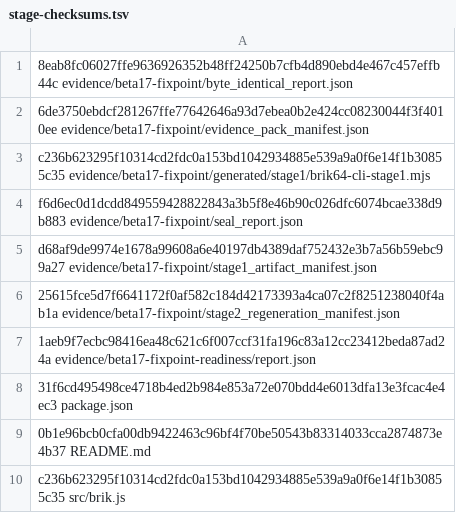
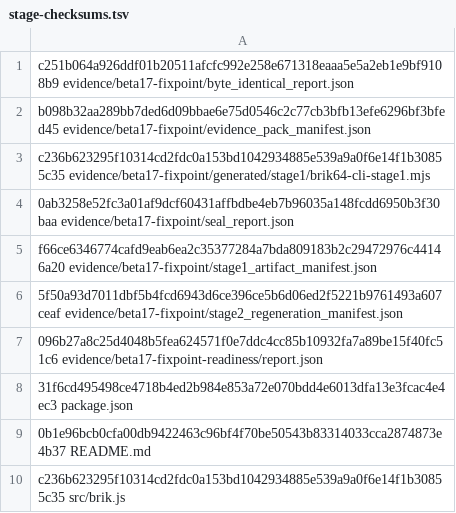
Before and after one commit to brik64/brik64-cli, a TSV file: evidence/beta17-package/stage-checksums.tsv, drawn as a sheet.

Commit message:
Prepare beta17 candidate manifest for release train

```diff
--- a/evidence/beta17-package/stage-checksums.tsv
+++ b/evidence/beta17-package/stage-checksums.tsv
@@ -1,8 +1,8 @@
-8eab8fc06027ffe9636926352b48ff24250b7cfb4d890ebd4e467c457effb44c  evidence/beta17-fixpoint/byte_identical_report.json
-6de3750ebdcf281267ffe77642646a93d7ebea0b2e424cc08230044f3f4010ee  evidence/beta17-fixpoint/evidence_pack_manifest.json
+c251b064a926ddf01b20511afcfc992e258e671318eaaa5e5a2eb1e9bf9108b9  evidence/beta17-fixpoint/byte_identical_report.json
+b098b32aa289bb7ded6d09bbae6e75d0546c2c77cb3bfb13efe6296bf3bfed45  evidence/beta17-fixpoint/evidence_pack_manifest.json
 c236b623295f10314cd2fdc0a153bd1042934885e539a9a0f6e14f1b30855c35  evidence/beta17-fixpoint/generated/stage1/brik64-cli-stage1.mjs
-f6d6ec0d1dcdd849559428822843a3b5f8e46b90c026dfc6074bcae338d9b883  evidence/beta17-fixpoint/seal_report.json
-d68af9de9974e1678a99608a6e40197db4389daf752432e3b7a56b59ebc99a27  evidence/beta17-fixpoint/stage1_artifact_manifest.json
-25615fce5d7f6641172f0af582c184d42173393a4ca07c2f8251238040f4ab1a  evidence/beta17-fixpoint/stage2_regeneration_manifest.json
-1aeb9f7ecbc98416ea48c621c6f007ccf31fa196c83a12cc23412beda87ad24a  evidence/beta17-fixpoint-readiness/report.json
+0ab3258e52fc3a01af9dcf60431affbdbe4eb7b96035a148fcdd6950b3f30baa  evidence/beta17-fixpoint/seal_report.json
+f66ce6346774cafd9eab6ea2c35377284a7bda809183b2c29472976c44146a20  evidence/beta17-fixpoint/stage1_artifact_manifest.json
+5f50a93d7011dbf5b4fcd6943d6ce396ce5b6d06ed2f5221b9761493a607ceaf  evidence/beta17-fixpoint/stage2_regeneration_manifest.json
+096b27a8c25d4048b5fea624571f0e7ddc4cc85b10932fa7a89be15f40fc51c6  evidence/beta17-fixpoint-readiness/report.json
 31f6cd495498ce4718b4ed2b984e853a72e070bdd4e6013dfa13e3fcac4e4ec3  package.json
```
Also changed, not shown: 10 other files.
